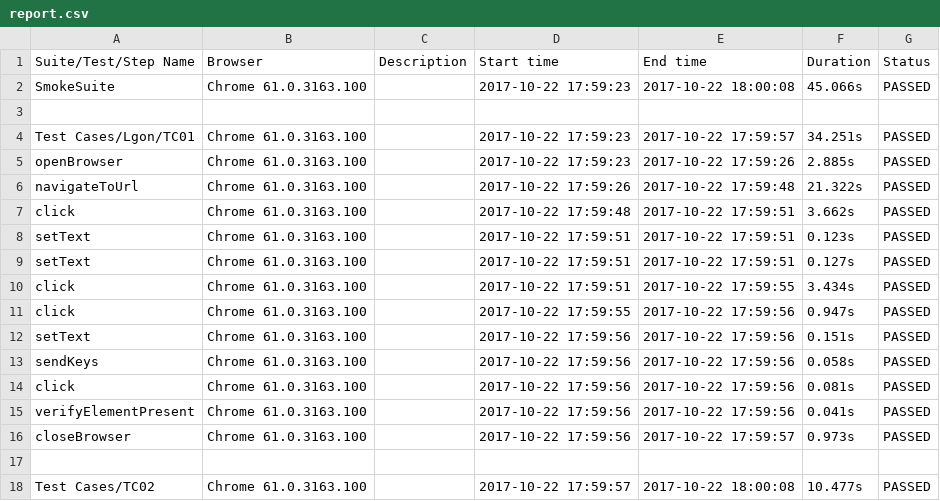
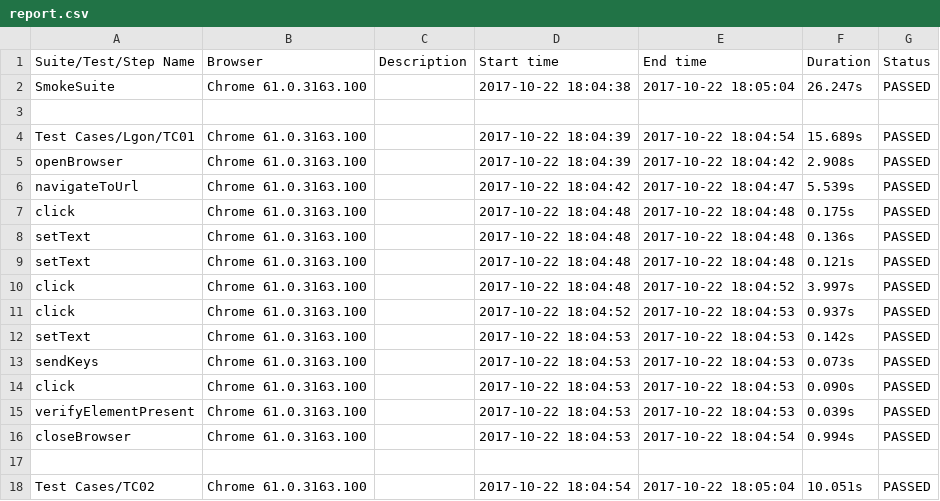
Before and after one commit to lokeshsharma99/Katlon, a CSV file: Reports/report.csv, drawn as a sheet; only a part is shown; the diff covers the shown part only.

```diff
--- a/Reports/report.csv
+++ b/Reports/report.csv
@@ -1,18 +1,18 @@
 Suite/Test/Step Name,Browser,Description,Start time,End time,Duration,Status
-SmokeSuite,Chrome 61.0.3163.100,,2017-10-22 17:59:23,2017-10-22 18:00:08,45.066s,PASSED
+SmokeSuite,Chrome 61.0.3163.100,,2017-10-22 18:04:38,2017-10-22 18:05:04,26.247s,PASSED
 ,,,,,,
-Test Cases/Lgon/TC01,Chrome 61.0.3163.100,,2017-10-22 17:59:23,2017-10-22 17:59:57,34.251s,PASSED
-openBrowser,Chrome 61.0.3163.100,,2017-10-22 17:59:23,2017-10-22 17:59:26,2.885s,PASSED
-navigateToUrl,Chrome 61.0.3163.100,,2017-10-22 17:59:26,2017-10-22 17:59:48,21.322s,PASSED
-click,Chrome 61.0.3163.100,,2017-10-22 17:59:48,2017-10-22 17:59:51,3.662s,PASSED
-setText,Chrome 61.0.3163.100,,2017-10-22 17:59:51,2017-10-22 17:59:51,0.123s,PASSED
-setText,Chrome 61.0.3163.100,,2017-10-22 17:59:51,2017-10-22 17:59:51,0.127s,PASSED
-click,Chrome 61.0.3163.100,,2017-10-22 17:59:51,2017-10-22 17:59:55,3.434s,PASSED
-click,Chrome 61.0.3163.100,,2017-10-22 17:59:55,2017-10-22 17:59:56,0.947s,PASSED
-setText,Chrome 61.0.3163.100,,2017-10-22 17:59:56,2017-10-22 17:59:56,0.151s,PASSED
-sendKeys,Chrome 61.0.3163.100,,2017-10-22 17:59:56,2017-10-22 17:59:56,0.058s,PASSED
-click,Chrome 61.0.3163.100,,2017-10-22 17:59:56,2017-10-22 17:59:56,0.081s,PASSED
-verifyElementPresent,Chrome 61.0.3163.100,,2017-10-22 17:59:56,2017-10-22 17:59:56,0.041s,PASSED
-closeBrowser,Chrome 61.0.3163.100,,2017-10-22 17:59:56,2017-10-22 17:59:57,0.973s,PASSED
+Test Cases/Lgon/TC01,Chrome 61.0.3163.100,,2017-10-22 18:04:39,2017-10-22 18:04:54,15.689s,PASSED
+openBrowser,Chrome 61.0.3163.100,,2017-10-22 18:04:39,2017-10-22 18:04:42,2.908s,PASSED
+navigateToUrl,Chrome 61.0.3163.100,,2017-10-22 18:04:42,2017-10-22 18:04:47,5.539s,PASSED
+click,Chrome 61.0.3163.100,,2017-10-22 18:04:48,2017-10-22 18:04:48,0.175s,PASSED
+setText,Chrome 61.0.3163.100,,2017-10-22 18:04:48,2017-10-22 18:04:48,0.136s,PASSED
+setText,Chrome 61.0.3163.100,,2017-10-22 18:04:48,2017-10-22 18:04:48,0.121s,PASSED
+click,Chrome 61.0.3163.100,,2017-10-22 18:04:48,2017-10-22 18:04:52,3.997s,PASSED
+click,Chrome 61.0.3163.100,,2017-10-22 18:04:52,2017-10-22 18:04:53,0.937s,PASSED
+setText,Chrome 61.0.3163.100,,2017-10-22 18:04:53,2017-10-22 18:04:53,0.142s,PASSED
+sendKeys,Chrome 61.0.3163.100,,2017-10-22 18:04:53,2017-10-22 18:04:53,0.073s,PASSED
+click,Chrome 61.0.3163.100,,2017-10-22 18:04:53,2017-10-22 18:04:53,0.090s,PASSED
+verifyElementPresent,Chrome 61.0.3163.100,,2017-10-22 18:04:53,2017-10-22 18:04:53,0.039s,PASSED
+closeBrowser,Chrome 61.0.3163.100,,2017-10-22 18:04:53,2017-10-22 18:04:54,0.994s,PASSED
 ,,,,,,
-Test Cases/TC02,Chrome 61.0.3163.100,,2017-10-22 17:59:57,2017-10-22 18:00:08,10.477s,PASSED
+Test Cases/TC02,Chrome 61.0.3163.100,,2017-10-22 18:04:54,2017-10-22 18:05:04,10.051s,PASSED
```
Also changed, not shown: 18 edited cells elsewhere in this file, 10 other files.
